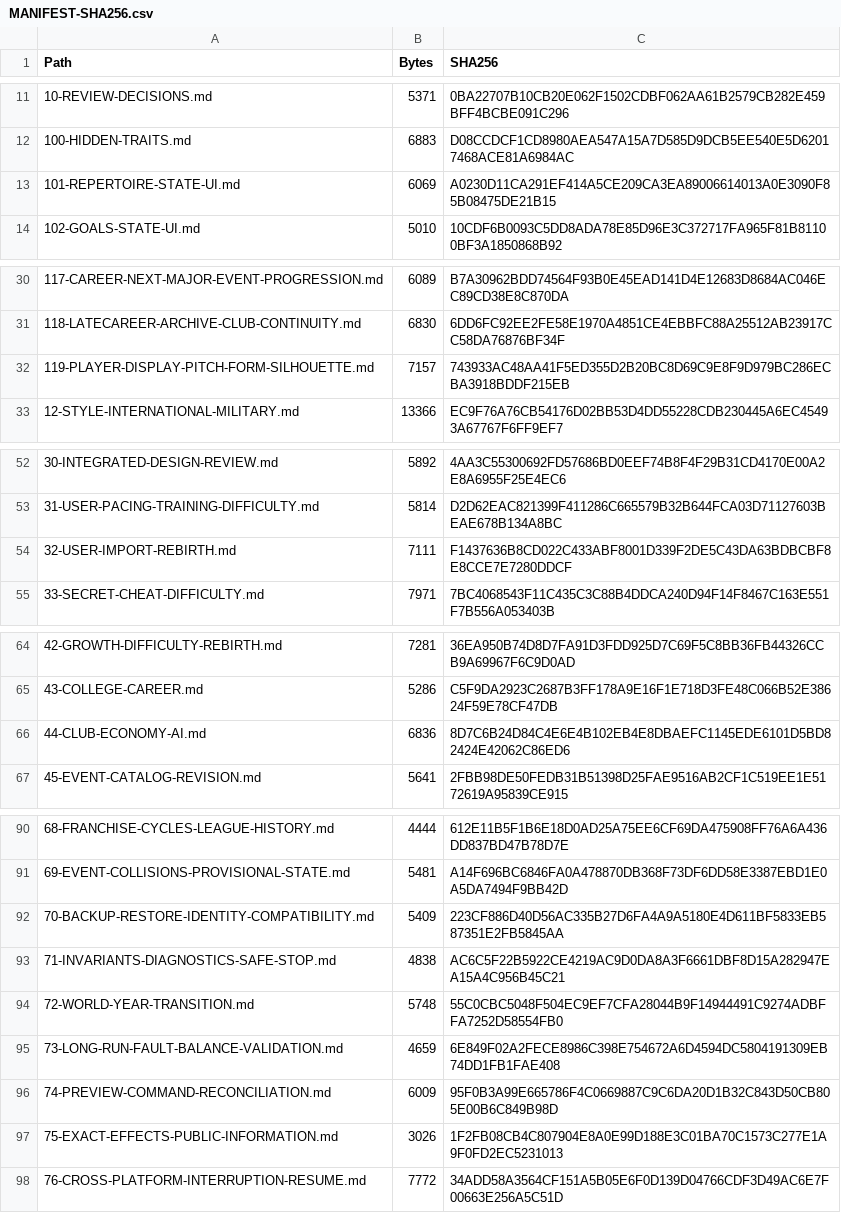
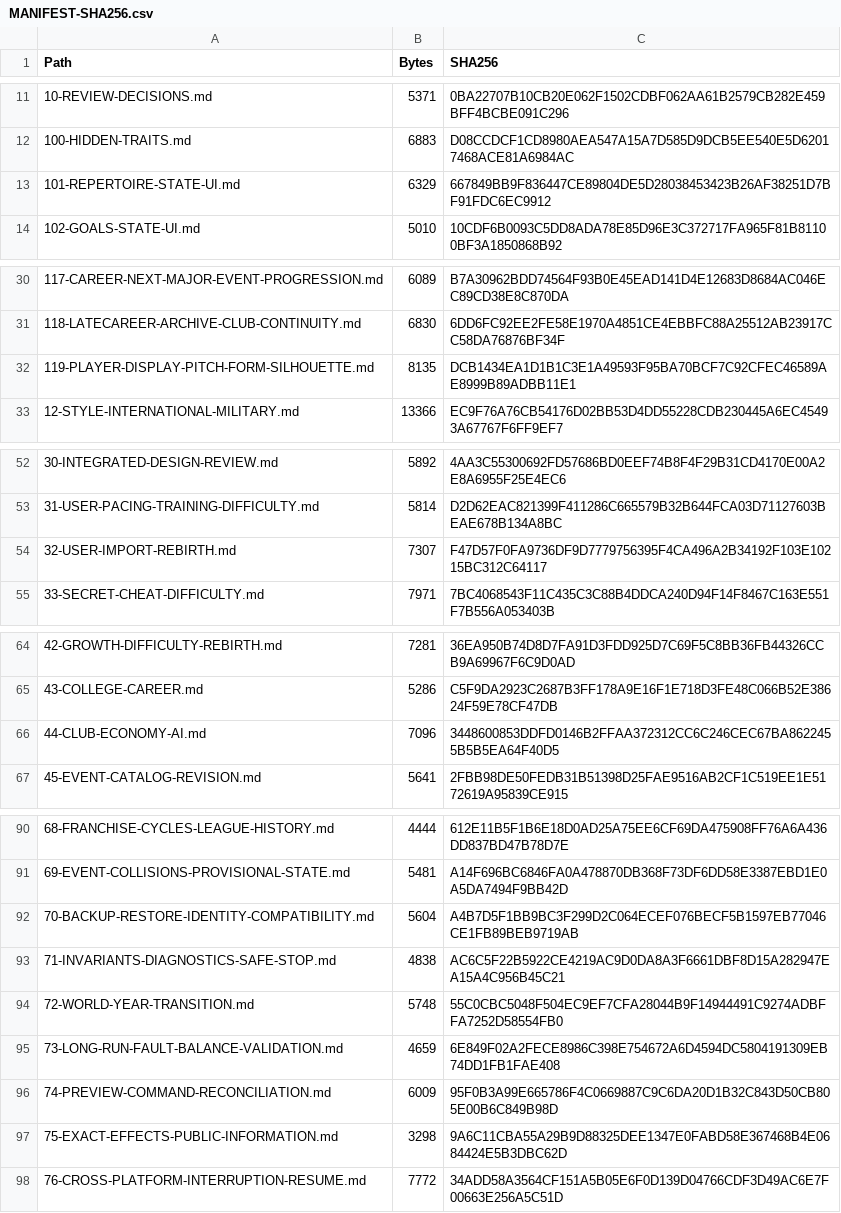
Before and after one commit to bossxor/baseball_Career, a CSV file: docs/design/MANIFEST-SHA256.csv, drawn as a sheet; only a part is shown, gaps mark what is left out; the diff covers the shown part only.

```diff
--- a/docs/design/MANIFEST-SHA256.csv
+++ b/docs/design/MANIFEST-SHA256.csv
@@ -12,3 +12,3 @@
 "100-HIDDEN-TRAITS.md","6883","D08CCDCF1CD8980AEA547A15A7D585D9DCB5EE540E5D62017468ACE81A6984AC"
-"101-REPERTOIRE-STATE-UI.md","6069","A0230D11CA291EF414A5CE209CA3EA89006614013A0E3090F85B08475DE21B15"
+"101-REPERTOIRE-STATE-UI.md","6329","667849BB9F836447CE89804DE5D28038453423B26AF38251D7BF91FDC6EC9912"
 "102-GOALS-STATE-UI.md","5010","10CDF6B0093C5DD8ADA78E85D96E3C372717FA965F81B81100BF3A1850868B92"
@@ -31,3 +31,3 @@
 "118-LATECAREER-ARCHIVE-CLUB-CONTINUITY.md","6830","6DD6FC92EE2FE58E1970A4851CE4EBBFC88A25512AB23917CC58DA76876BF34F"
-"119-PLAYER-DISPLAY-PITCH-FORM-SILHOUETTE.md","7157","743933AC48AA41F5ED355D2B20BC8D69C9E8F9D979BC286ECBA3918BDDF215EB"
+"119-PLAYER-DISPLAY-PITCH-FORM-SILHOUETTE.md","8135","DCB1434EA1D1B1C3E1A49593F95BA70BCF7C92CFEC46589AE8999B89ADBB11E1"
 "12-STYLE-INTERNATIONAL-MILITARY.md","13366","EC9F76A76CB54176D02BB53D4DD55228CDB230445A6EC45493A67767F6FF9EF7"
@@ -53,3 +53,3 @@
 "31-USER-PACING-TRAINING-DIFFICULTY.md","5814","D2D62EAC821399F411286C665579B32B644FCA03D71127603BEAE678B134A8BC"
-"32-USER-IMPORT-REBIRTH.md","7111","F1437636B8CD022C433ABF8001D339F2DE5C43DA63BDBCBF8E8CCE7E7280DDCF"
+"32-USER-IMPORT-REBIRTH.md","7307","F47D57F0FA9736DF9D7779756395F4CA496A2B34192F103E10215BC312C64117"
 "33-SECRET-CHEAT-DIFFICULTY.md","7971","7BC4068543F11C435C3C88B4DDCA240D94F14F8467C163E551F7B556A053403B"
@@ -65,3 +65,3 @@
 "43-COLLEGE-CAREER.md","5286","C5F9DA2923C2687B3FF178A9E16F1E718D3FE48C066B52E38624F59E78CF47DB"
-"44-CLUB-ECONOMY-AI.md","6836","8D7C6B24D84C4E6E4B102EB4E8DBAEFC1145EDE6101D5BD82424E42062C86ED6"
+"44-CLUB-ECONOMY-AI.md","7096","3448600853DDFD0146B2FFAA372312CC6C246CEC67BA8622455B5B5EA64F40D5"
 "45-EVENT-CATALOG-REVISION.md","5641","2FBB98DE50FEDB31B51398D25FAE9516AB2CF1C519EE1E5172619A95839CE915"
@@ -91,3 +91,3 @@
 "69-EVENT-COLLISIONS-PROVISIONAL-STATE.md","5481","A14F696BC6846FA0A478870DB368F73DF6DD58E3387EBD1E0A5DA7494F9BB42D"
-"70-BACKUP-RESTORE-IDENTITY-COMPATIBILITY.md","5409","223CF886D40D56AC335B27D6FA4A9A5180E4D611BF5833EB587351E2FB5845AA"
+"70-BACKUP-RESTORE-IDENTITY-COMPATIBILITY.md","5604","A4B7D5F1BB9BC3F299D2C064ECEF076BECF5B1597EB77046CE1FB89BEB9719AB"
 "71-INVARIANTS-DIAGNOSTICS-SAFE-STOP.md","4838","AC6C5F22B5922CE4219AC9D0DA8A3F6661DBF8D15A282947EA15A4C956B45C21"
@@ -96,3 +96,3 @@
 "74-PREVIEW-COMMAND-RECONCILIATION.md","6009","95F0B3A99E665786F4C0669887C9C6DA20D1B32C843D50CB805E00B6C849B98D"
-"75-EXACT-EFFECTS-PUBLIC-INFORMATION.md","3026","1F2FB08CB4C807904E8A0E99D188E3C01BA70C1573C277E1A9F0FD2EC5231013"
+"75-EXACT-EFFECTS-PUBLIC-INFORMATION.md","3298","9A6C11CBA55A29B9D88325DEE1347E0FABD58E367468B4E0684424E5B3DBC62D"
 "76-CROSS-PLATFORM-INTERRUPTION-RESUME.md","7772","34ADD58A3564CF151A5B05E6F0D139D04766CDF3D49AC6E7F00663E256A5C51D"
```
Also changed, not shown: 6 edited cells elsewhere in this file, 9 other files.
